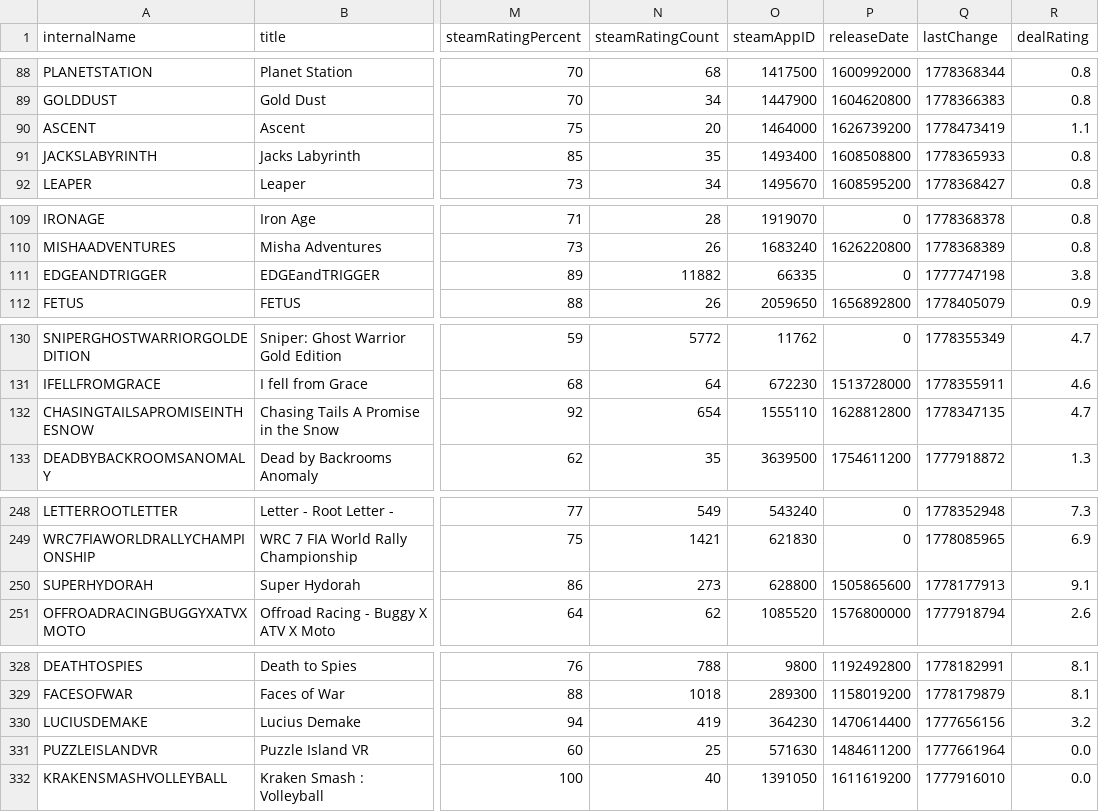
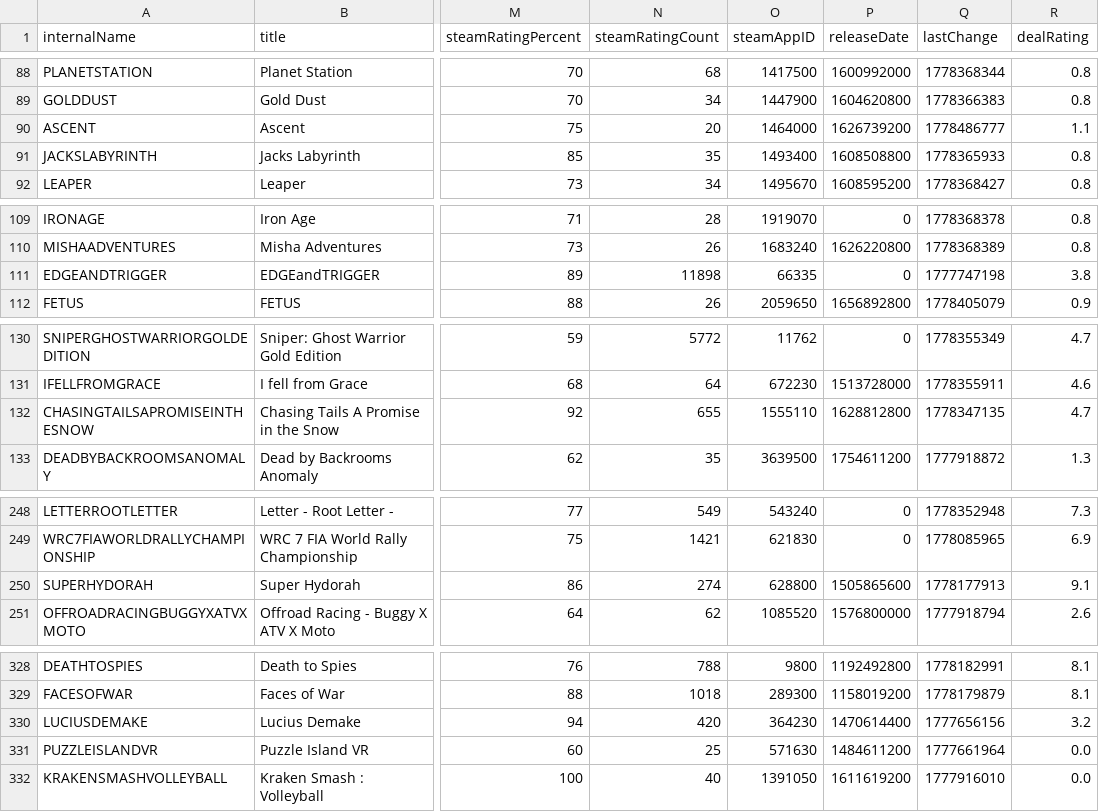
Before and after one commit to haiyib/steam-games, a CSV file: cheapshark_updated.csv, drawn as a sheet; only a part is shown, gaps mark what is left out; the diff covers the shown part only; the diff names each change by its address in the sheet, - before the commit and + after, or states it on an @@ line.

```diff
--- a/cheapshark_updated.csv
+++ b/cheapshark_updated.csv
-Q90 (lastChange): 1778473419
+Q90 (lastChange): 1778486777
-N111 (steamRatingCount): 11882
+N111 (steamRatingCount): 11898
-N132 (steamRatingCount): 654
+N132 (steamRatingCount): 655
-N250 (steamRatingCount): 273
+N250 (steamRatingCount): 274
-N330 (steamRatingCount): 419
+N330 (steamRatingCount): 420
```
Also changed, not shown: 2 added rows, 2 removed rows and 34 edited cells elsewhere in this file, 1 other file.
